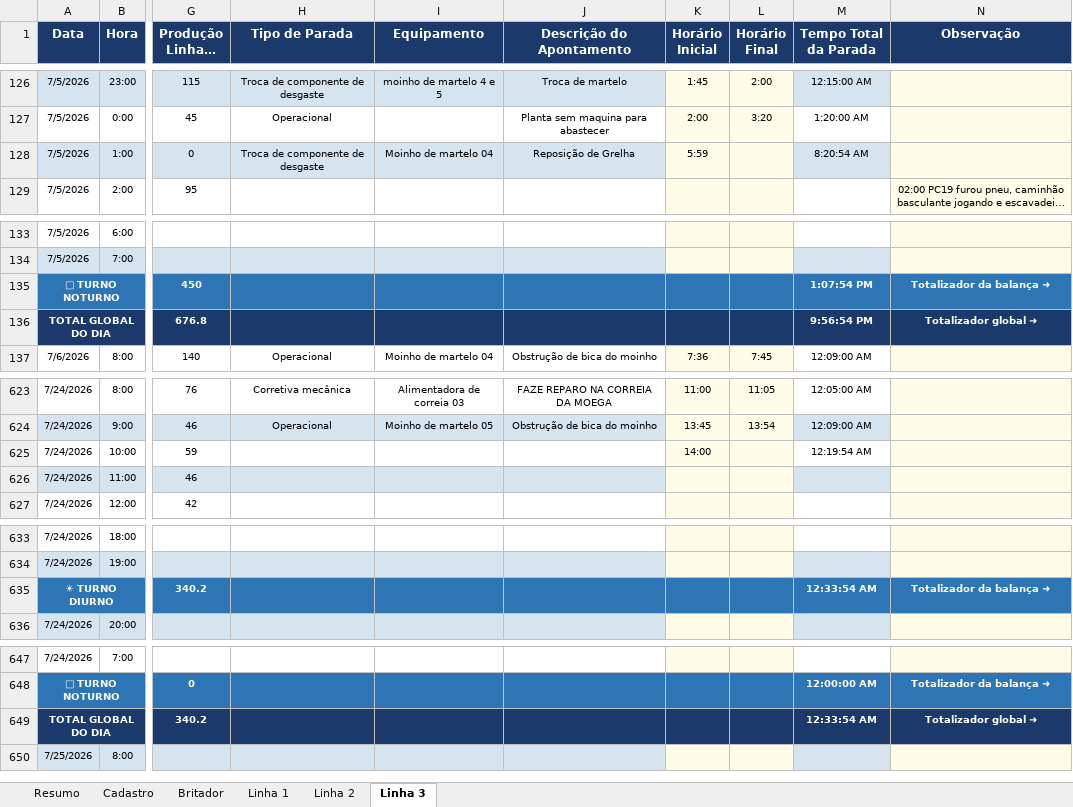
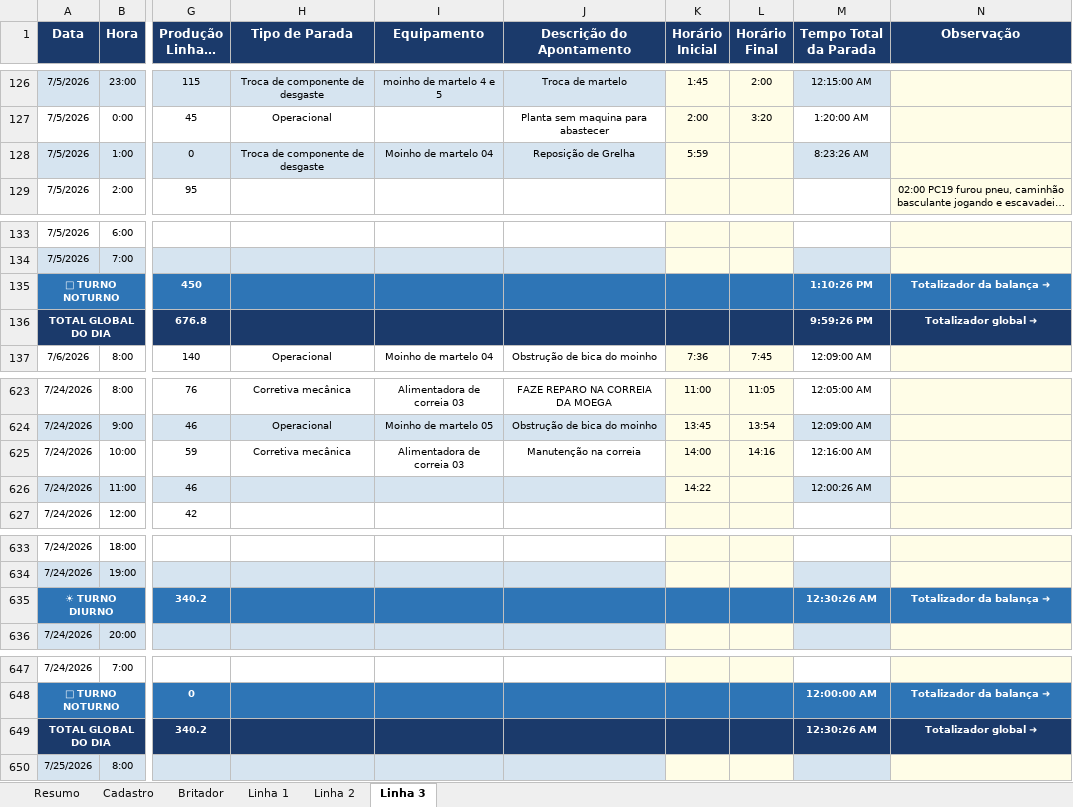
Before and after one commit to Plenz-code/BI-IMPACTANTES-PLANTA, an Excel workbook: planilha.xlsx, sheet Linha 3, drawn as a sheet; only a part is shown, gaps mark what is left out; long unchanged cells end in …; values as stored, in another font and other column widths than the file's, no borders; the diff names each change by its address in the sheet, - before the commit and + after, or states it on an @@ line.

```diff
--- a/planilha.xlsx (sheet Linha 3)
+++ b/planilha.xlsx (sheet Linha 3)
-M128 (Tempo Total da Parada): 8:20:54 AM
+M128 (Tempo Total da Parada): 8:23:26 AM
-M135 (Tempo Total da Parada): 1:07:54 PM
+M135 (Tempo Total da Parada): 1:10:26 PM
-M136 (Tempo Total da Parada): 9:56:54 PM
+M136 (Tempo Total da Parada): 9:59:26 PM
-H625 (Tipo de Parada): (empty)
+H625 (Tipo de Parada): Corretiva mecânica
-I625 (Equipamento): (empty)
+I625 (Equipamento): Alimentadora de correia 03
-J625 (Descrição do Apontamento): (empty)
+J625 (Descrição do Apontamento): Manutenção na correia
-L625 (Horário Final): (empty)
+L625 (Horário Final): 14:16
-M625 (Tempo Total da Parada): 12:19:54 AM
+M625 (Tempo Total da Parada): 12:16:00 AM
-K626 (Horário Inicial): (empty)
+K626 (Horário Inicial): 14:22
-M626 (Tempo Total da Parada): (empty)
+M626 (Tempo Total da Parada): 12:00:26 AM
-M635 (Tempo Total da Parada): 12:33:54 AM
+M635 (Tempo Total da Parada): 12:30:26 AM
-M649 (Tempo Total da Parada): 12:33:54 AM
+M649 (Tempo Total da Parada): 12:30:26 AM
```
Also changed, not shown: sheet Linha 1.
